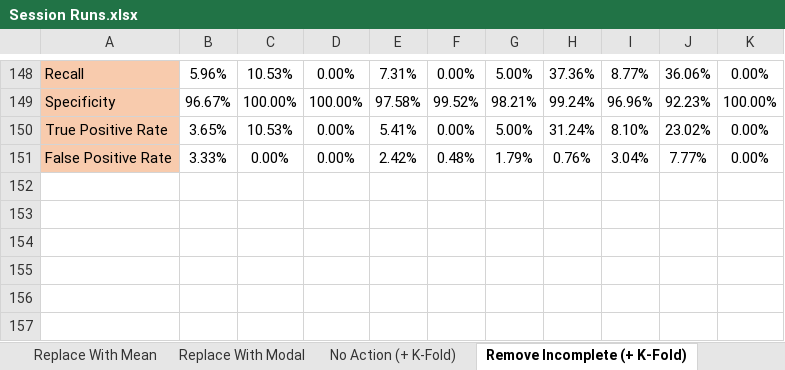
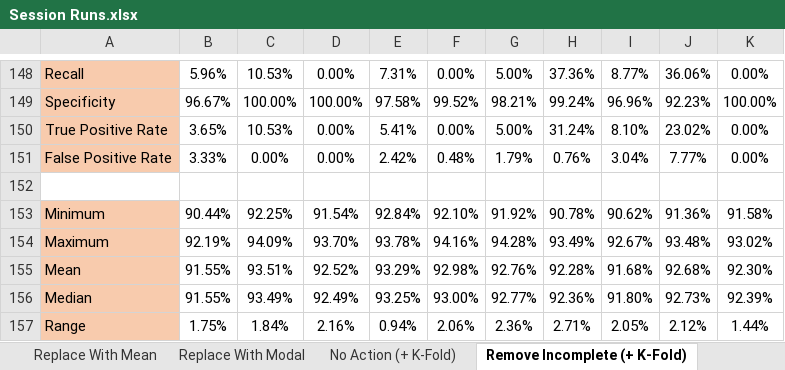
Before and after one commit to ColinWilcox1967/PhD-DataSetAnalysis-Diabetes, an Excel workbook: Session Runs.xlsx, sheet Remove Incomplete (+ K-Fold), drawn as a sheet; only a part is shown, gaps mark what is left out; values as stored, in another font and other column widths than the file's, no borders; the diff names each change by its address in the sheet, - before the commit and + after, or states it on an @@ line.

Commit message:
add range, and mean medium etrics

```diff
--- a/Session Runs.xlsx (sheet Remove Incomplete (+ K-Fold))
+++ b/Session Runs.xlsx (sheet Remove Incomplete (+ K-Fold))
+row 152: (empty)
+row 153: Minimum | 90.44% | 92.25% | 91.54% | 92.84% | 92.10% | 91.92% | 90.78% | 90.62% | 91.36% | 91.58%
+row 154: Maximum | 92.19% | 94.09% | 93.70% | 93.78% | 94.16% | 94.28% | 93.49% | 92.67% | 93.48% | 93.02%
+row 155: Mean | 91.55% | 93.51% | 92.52% | 93.29% | 92.98% | 92.76% | 92.28% | 91.68% | 92.68% | 92.30%
+row 156: Median | 91.55% | 93.49% | 92.49% | 93.25% | 93.00% | 92.77% | 92.36% | 91.80% | 92.73% | 92.39%
+row 157: Range | 1.75% | 1.84% | 2.16% | 0.94% | 2.06% | 2.36% | 2.71% | 2.05% | 2.12% | 1.44%
```
Also changed, not shown: sheet No Action (+ K-Fold), sheet Replace WIth Modal (+ K-Fold), sheet Replace with Mean (+ K-Fold).
